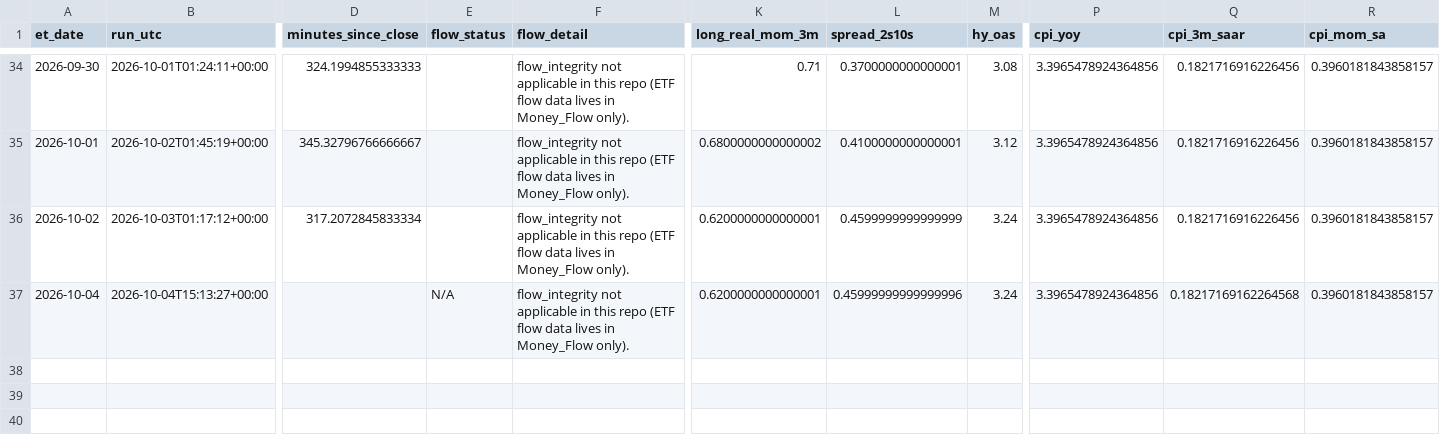
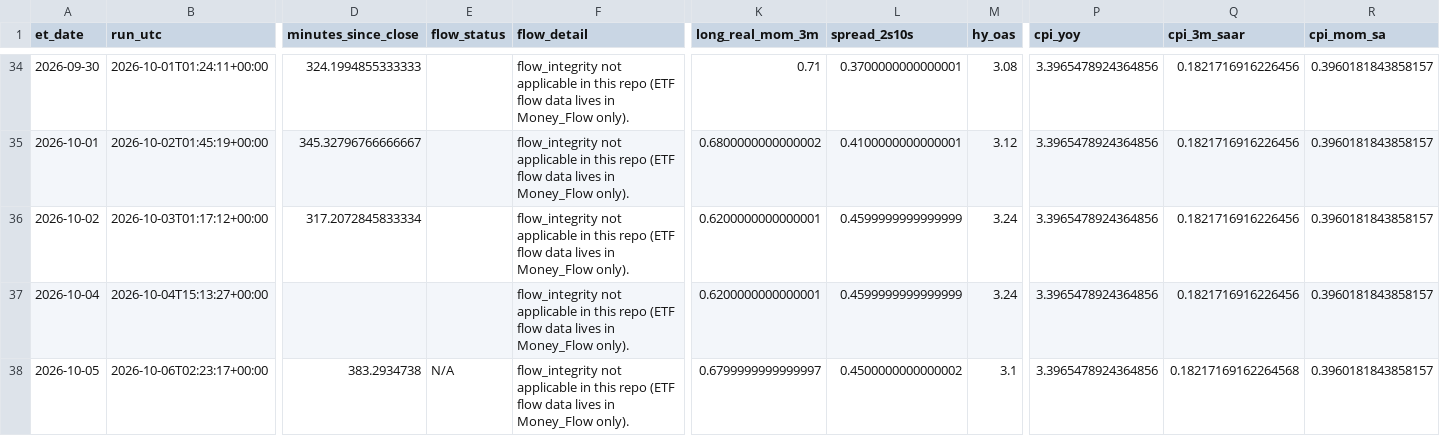
Before and after one commit to timothylundeen2008-web/Mechanically-Architected, a CSV file: Dashboard/Repression_Dashboard_Claude/logs/daily_log.csv, drawn as a sheet; only a part is shown, gaps mark what is left out; rows hold the shown columns only; the diff names each change by its address in the sheet, - before the commit and + after, or states it on an @@ line.

```diff
--- a/Dashboard/Repression_Dashboard_Claude/logs/daily_log.csv
+++ b/Dashboard/Repression_Dashboard_Claude/logs/daily_log.csv
-E37 (flow_status): N/A
+E37 (flow_status): (empty)
-L37 (spread_2s10s): 0.45999999999999996
+L37 (spread_2s10s): 0.4599999999999999
-Q37 (cpi_3m_saar): 0.18217169162264568
+Q37 (cpi_3m_saar): 0.1821716916226456
+row 38: 2026-10-05 | 2026-10-06T02:23:17+00:00 | 383.2934738 | N/A | flow_integrity not applicable in this repo (ETF flow data lives in Money_Flow only). | 0.6799999999999997 | 0.4500000000000002 | 3.1 | 3.3965478924364856 | 0.18217169162264568 | 0.3960181843858157
```
Also changed, not shown: 2 other files.
